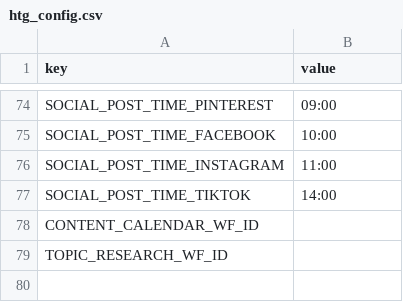
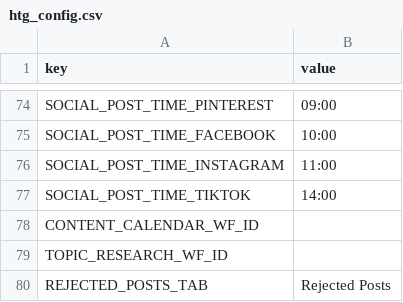
Before and after one commit to 3m-abro/how-to-genie-automation, a CSV file: htg_config.csv, drawn as a sheet; only a part is shown, gaps mark what is left out.

```diff
--- a/htg_config.csv
+++ b/htg_config.csv
@@ -79 +79,2 @@ CONTENT_CALENDAR_WF_ID,
 TOPIC_RESEARCH_WF_ID,
+REJECTED_POSTS_TAB,Rejected Posts
```
Also changed, not shown: 1 other file.
